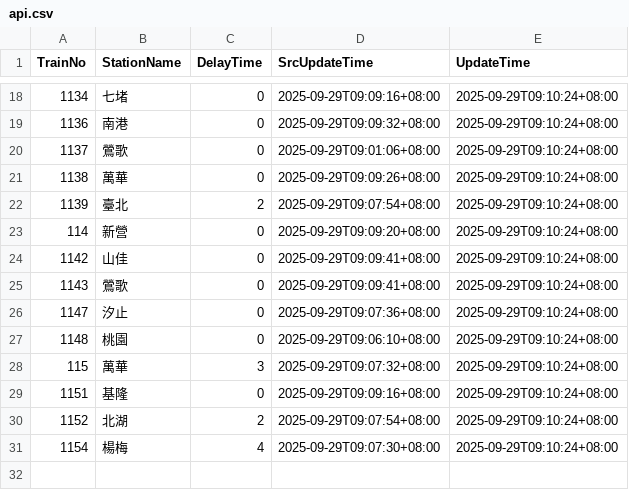
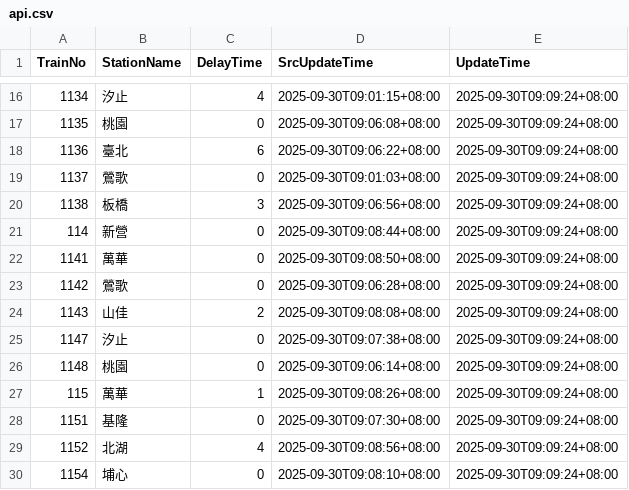
Before and after one commit to funfun0912/Open-Platform-Software-Mid, a CSV file: api.csv, drawn as a sheet; only a part is shown, gaps mark what is left out; the diff covers the shown part only.

```diff
--- a/api.csv
+++ b/api.csv
@@ -18,14 +16,15 @@ TrainNo,StationName,DelayTime,SrcUpdateTime,UpdateTime
-1134,七堵,0,2025-09-29T09:09:16+08:00,2025-09-29T09:10:24+08:00
-1136,南港,0,2025-09-29T09:09:32+08:00,2025-09-29T09:10:24+08:00
-1137,鶯歌,0,2025-09-29T09:01:06+08:00,2025-09-29T09:10:24+08:00
-1138,萬華,0,2025-09-29T09:09:26+08:00,2025-09-29T09:10:24+08:00
-1139,臺北,2,2025-09-29T09:07:54+08:00,2025-09-29T09:10:24+08:00
-114,新營,0,2025-09-29T09:09:20+08:00,2025-09-29T09:10:24+08:00
-1142,山佳,0,2025-09-29T09:09:41+08:00,2025-09-29T09:10:24+08:00
-1143,鶯歌,0,2025-09-29T09:09:41+08:00,2025-09-29T09:10:24+08:00
-1147,汐止,0,2025-09-29T09:07:36+08:00,2025-09-29T09:10:24+08:00
-1148,桃園,0,2025-09-29T09:06:10+08:00,2025-09-29T09:10:24+08:00
-115,萬華,3,2025-09-29T09:07:32+08:00,2025-09-29T09:10:24+08:00
-1151,基隆,0,2025-09-29T09:09:16+08:00,2025-09-29T09:10:24+08:00
-1152,北湖,2,2025-09-29T09:07:54+08:00,2025-09-29T09:10:24+08:00
-1154,楊梅,4,2025-09-29T09:07:30+08:00,2025-09-29T09:10:24+08:00
+1134,汐止,4,2025-09-30T09:01:15+08:00,2025-09-30T09:09:24+08:00
+1135,桃園,0,2025-09-30T09:06:08+08:00,2025-09-30T09:09:24+08:00
+1136,臺北,6,2025-09-30T09:06:22+08:00,2025-09-30T09:09:24+08:00
+1137,鶯歌,0,2025-09-30T09:01:03+08:00,2025-09-30T09:09:24+08:00
+1138,板橋,3,2025-09-30T09:06:56+08:00,2025-09-30T09:09:24+08:00
+114,新營,0,2025-09-30T09:08:44+08:00,2025-09-30T09:09:24+08:00
+1141,萬華,0,2025-09-30T09:08:50+08:00,2025-09-30T09:09:24+08:00
+1142,鶯歌,0,2025-09-30T09:06:28+08:00,2025-09-30T09:09:24+08:00
+1143,山佳,2,2025-09-30T09:08:08+08:00,2025-09-30T09:09:24+08:00
+1147,汐止,0,2025-09-30T09:07:38+08:00,2025-09-30T09:09:24+08:00
+1148,桃園,0,2025-09-30T09:06:14+08:00,2025-09-30T09:09:24+08:00
+115,萬華,1,2025-09-30T09:08:26+08:00,2025-09-30T09:09:24+08:00
+1151,基隆,0,2025-09-30T09:07:30+08:00,2025-09-30T09:09:24+08:00
+1152,北湖,4,2025-09-30T09:08:56+08:00,2025-09-30T09:09:24+08:00
+1154,埔心,0,2025-09-30T09:08:10+08:00,2025-09-30T09:09:24+08:00
```
Also changed, not shown: 3 added rows, 4 removed rows and 33 edited cells elsewhere in this file.
